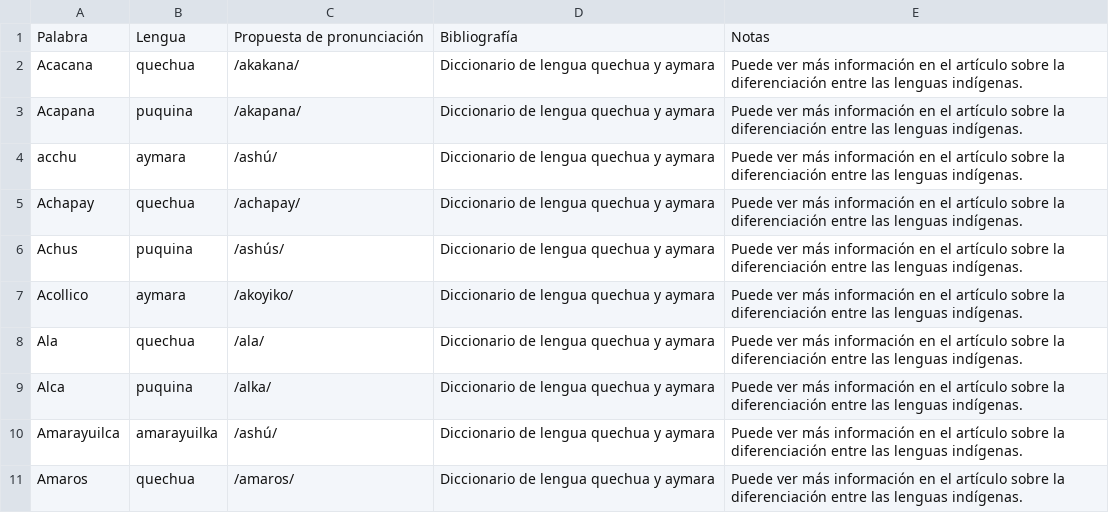
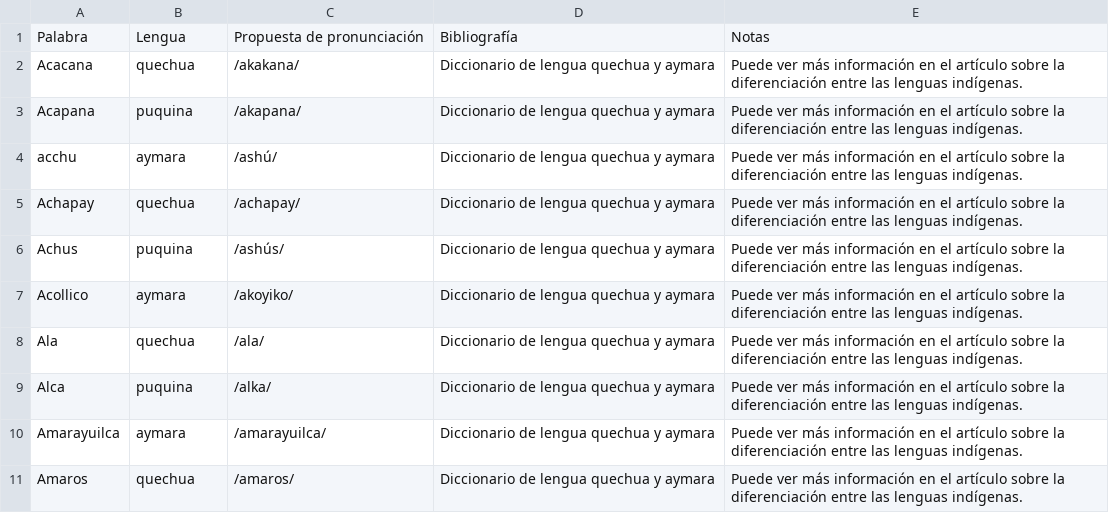
Before and after one commit to glosascroniquenses/Pruebas, a CSV file: _data/palabra01.csv, drawn as a sheet.

Commit message:
Update palabra01.csv

```diff
--- a/_data/palabra01.csv
+++ b/_data/palabra01.csv
@@ -9,3 +9,3 @@
 "Alca","puquina","/alka/","Diccionario de lengua quechua y aymara","Puede ver más información en el artículo sobre la diferenciación entre las lenguas indígenas."
-"Amarayuilca","amarayuilka","/ashú/","Diccionario de lengua quechua y aymara","Puede ver más información en el artículo sobre la diferenciación entre las lenguas indígenas."
+"Amarayuilca","aymara","/amarayuilca/","Diccionario de lengua quechua y aymara","Puede ver más información en el artículo sobre la diferenciación entre las lenguas indígenas."
 "Amaros","quechua","/amaros/","Diccionario de lengua quechua y aymara","Puede ver más información en el artículo sobre la diferenciación entre las lenguas indígenas."
```
